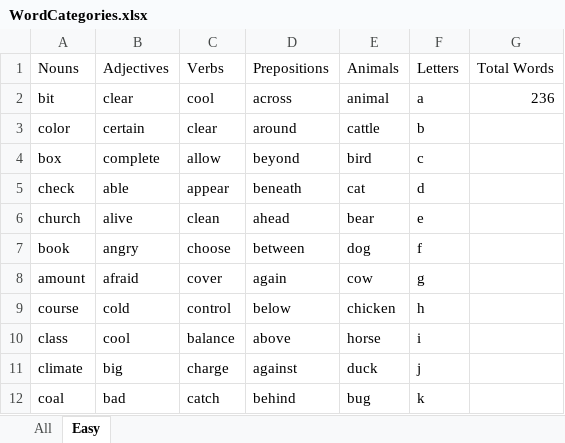
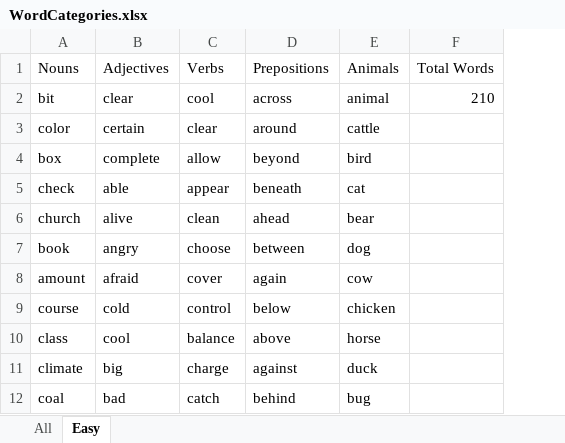
Before and after one commit to mipayne/story-corpus-project, an Excel workbook: resources/WordCategories.xlsx, sheet Easy, drawn as a sheet; only a part is shown; values as stored, in another font and other column widths than the file's, no borders; removed rows and columns are numbered as before the commit, all else as after; the diff names each change by its address in the sheet, - before the commit and + after, or states it on an @@ line.

Commit message:
Remove letters category

```diff
--- a/resources/WordCategories.xlsx (sheet Easy)
+++ b/resources/WordCategories.xlsx (sheet Easy)
-column F (Letters), rows 2-12: a | b | c | d | e | f | g | h | i | j | k
-F2 (Total Words): 236
+F2 (Total Words): 210
```
Also changed, not shown: sheet All, resources/All_output.xlsx, resources/Easy_output.xlsx, 2 other files.
